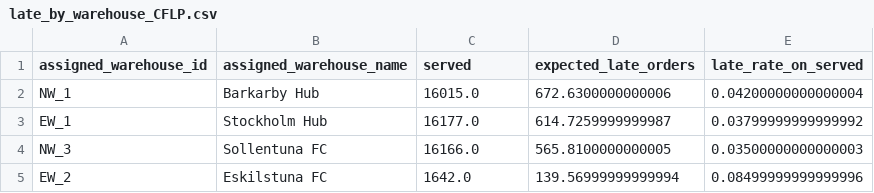
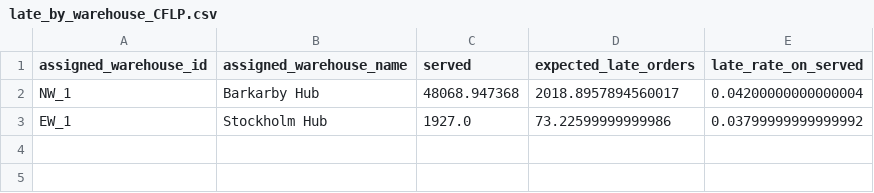
Before and after one commit to AdamPettersson2002/SF2866, a CSV file: Ver2/Results/late_by_warehouse_CFLP.csv, drawn as a sheet.

```diff
--- a/Ver2/Results/late_by_warehouse_CFLP.csv
+++ b/Ver2/Results/late_by_warehouse_CFLP.csv
@@ -1,5 +1,3 @@
 assigned_warehouse_id,assigned_warehouse_name,served,expected_late_orders,late_rate_on_served
-NW_1,Barkarby Hub,16015.0,672.6300000000006,0.04200000000000004
-EW_1,Stockholm Hub,16177.0,614.7259999999987,0.03799999999999992
-NW_3,Sollentuna FC,16166.0,565.8100000000005,0.03500000000000003
-EW_2,Eskilstuna FC,1642.0,139.56999999999994,0.08499999999999996
+NW_1,Barkarby Hub,48068.947368,2018.8957894560017,0.04200000000000004
+EW_1,Stockholm Hub,1927.0,73.22599999999986,0.03799999999999992
```
Also changed, not shown: Ver2/Results/clearance_summary_CFLP.csv, Ver2/Results/distance_stats_CFLP.csv, 20 other files.
